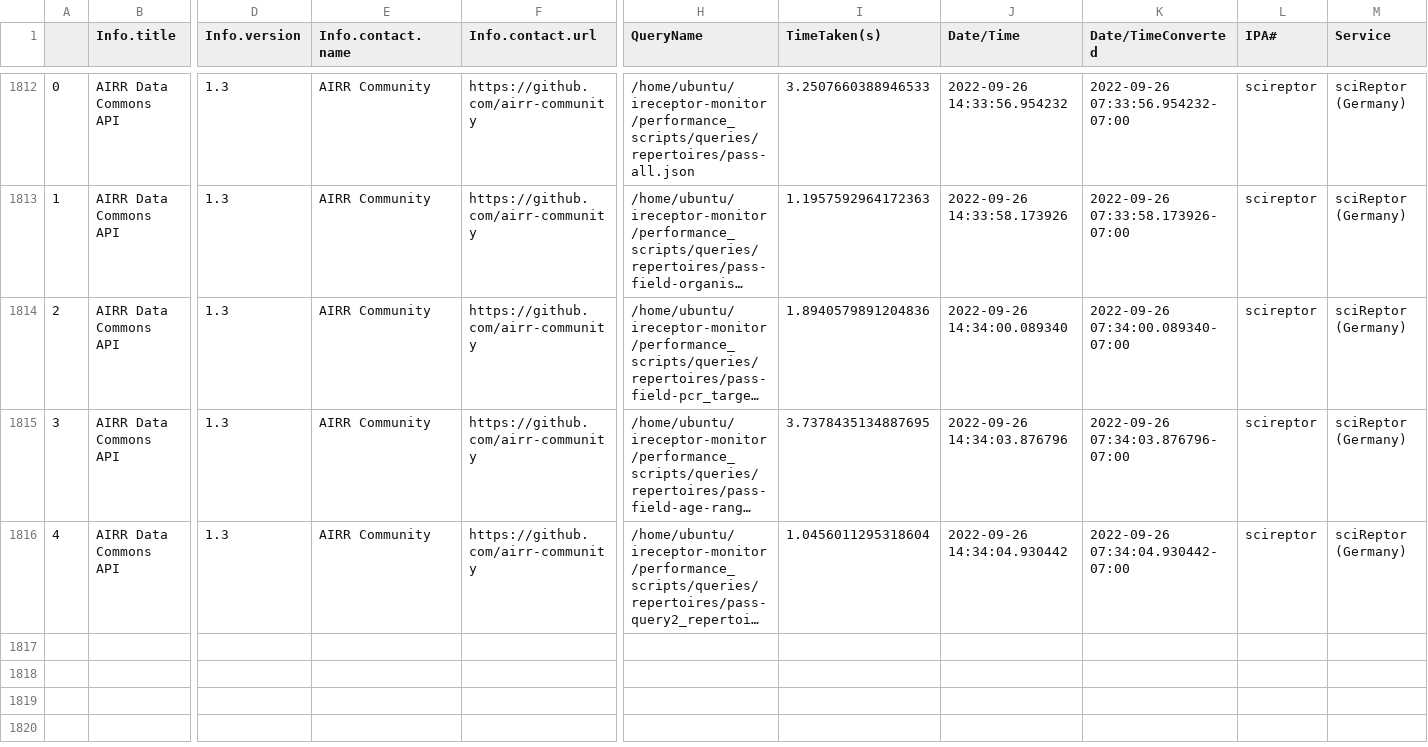
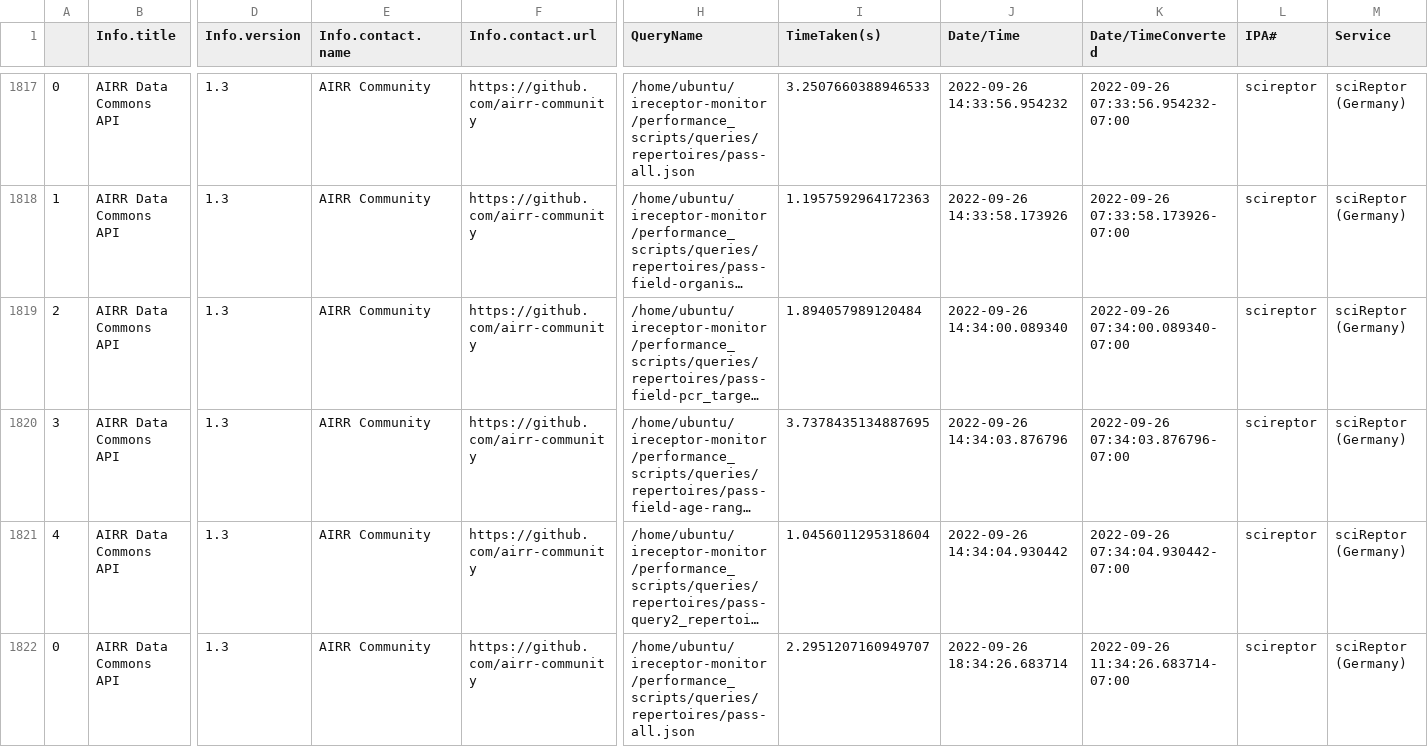
Before and after one commit to sfu-ireceptor/ADC-API-Plots, a CSV file: ADC-API-Plots/repertoire/fullresults.csv, drawn as a sheet; only a part is shown, gaps mark what is left out; long unchanged cells end in …; addresses are those after the commit; rows hold the shown columns only; the diff covers the shown part only; the diff names each change by its address in the sheet, - before the commit and + after, or states it on an @@ line.

Commit message:
add plot from 2022-08-27 to 2022-09-28

```diff
--- a/ADC-API-Plots/repertoire/fullresults.csv
+++ b/ADC-API-Plots/repertoire/fullresults.csv
-I1819 (TimeTaken(s)): 1.8940579891204836
+I1819 (TimeTaken(s)): 1.894057989120484
+row 1822: 0 | AIRR Data Commons API | 1.3 | AIRR Community | https://github.com/airr-community | /home/ubuntu/ireceptor-monitor/performance_scripts/queries/repertoires/pass-all.json | 2.2951207160949707 | 2022-09-26 18:34:26.683714 | 2022-09-26 11:34:26.683714-07:00 | scireptor | sciReptor (Germany)
```
Also changed, not shown: 9 added rows and 62 edited cells elsewhere in this file, 12 other files.
